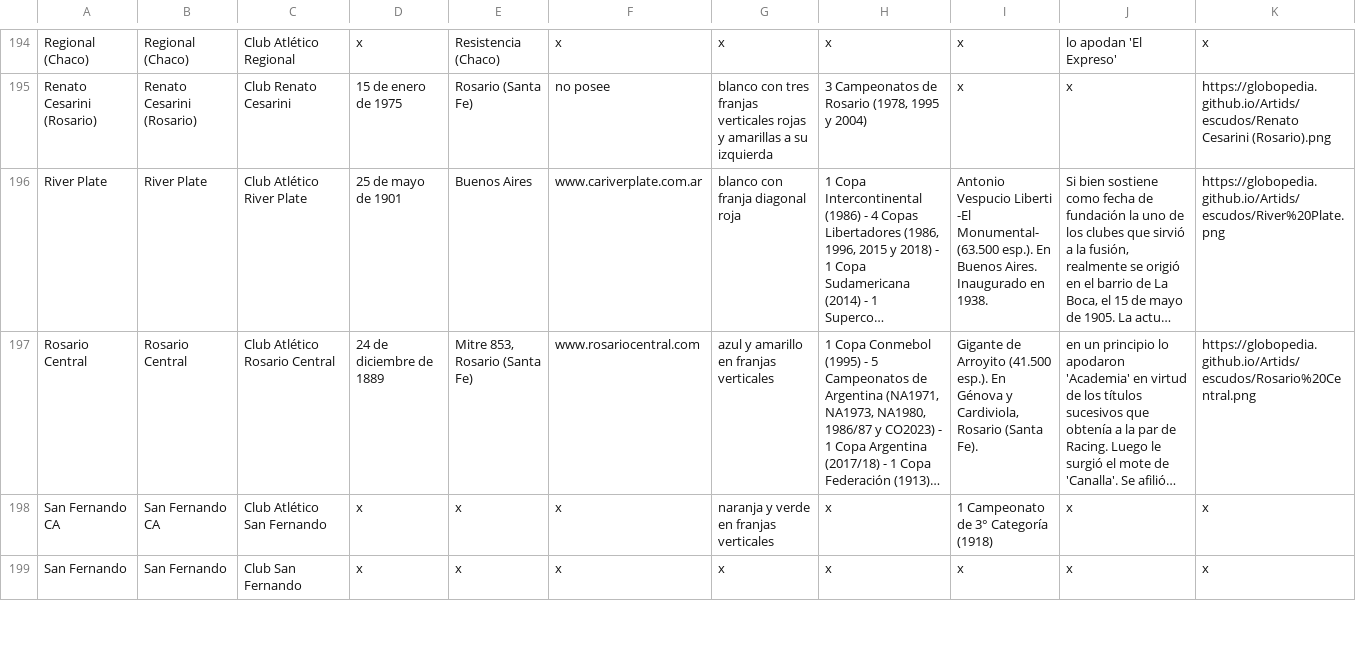
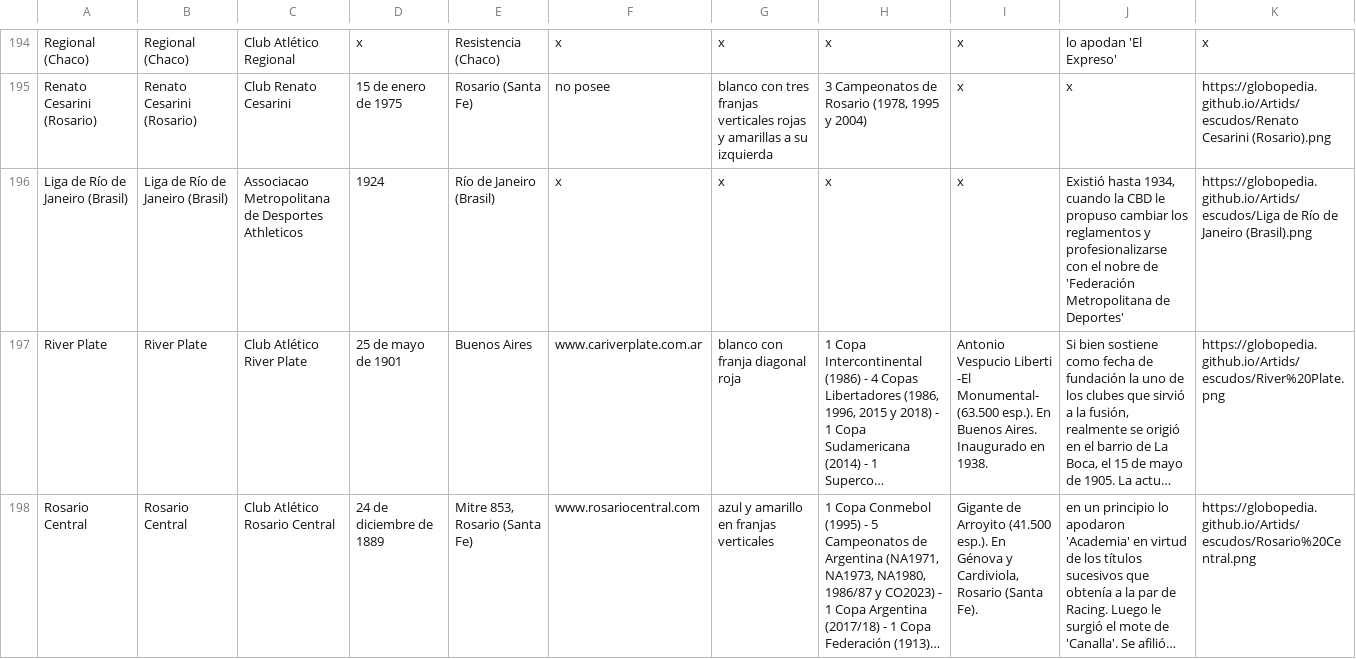
Before and after one commit to globopedia/Lubs, a CSV file: clubes.csv, drawn as a sheet; only a part is shown, gaps mark what is left out; the shorter side is filled out with more unchanged rows; long unchanged cells end in …; the diff names each change by its address in the sheet, - before the commit and + after, or states it on an @@ line.

Commit message:
Update clubes.csv

```diff
--- a/clubes.csv
+++ b/clubes.csv
+row 196: Liga de Río de Janeiro (Brasil) | Liga de Río de Janeiro (Brasil) | Associacao Metropolitana de Desportes Athleticos | 1924 | Río de Janeiro (Brasil) | x | x | x | x | Existió hasta 1934, cuando la CBD le propuso cambiar los reglamentos y profesionalizarse con el nobre de 'Federación Metropolitana de Deportes' | https://globopedia.github.io/Artids/escudos/Liga de Río de Janeiro (Brasil).png
```
